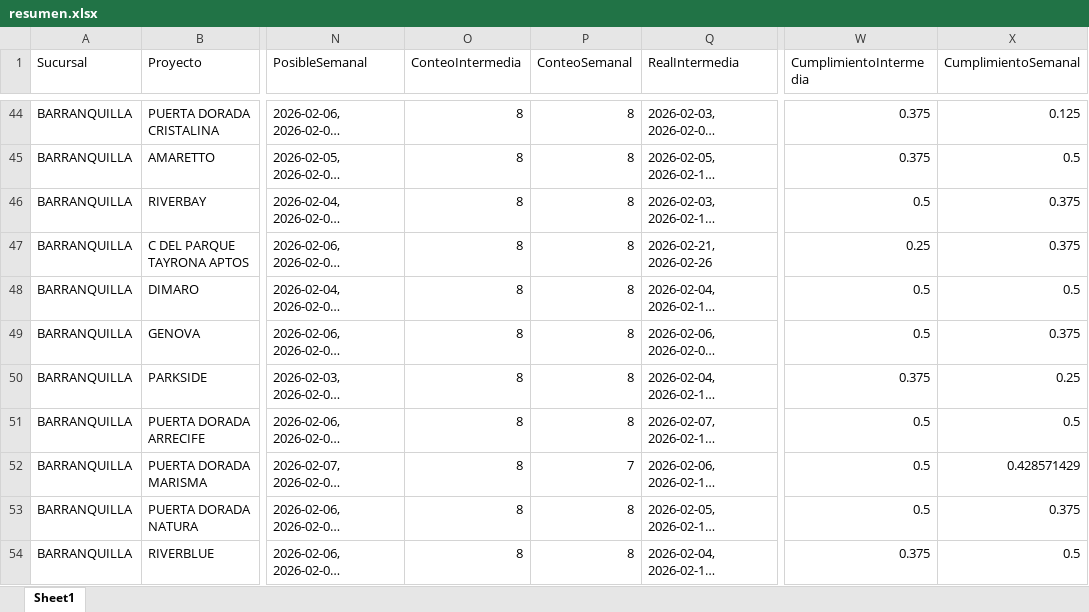
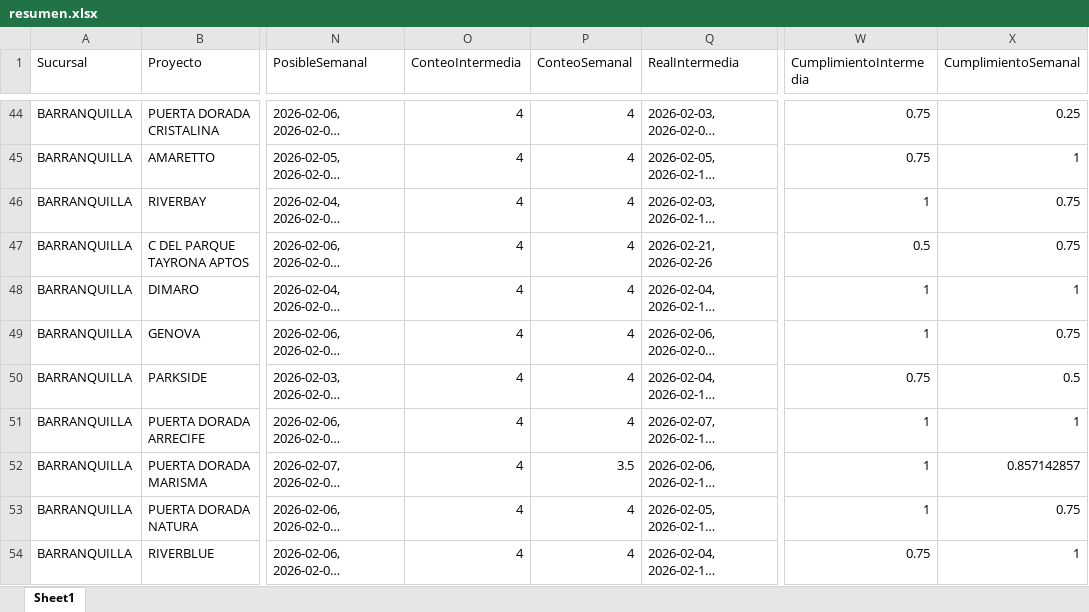
Before and after one commit to leanmarval-ui/CumplimientoActasCosta, an Excel workbook: output/resumen.xlsx, sheet Sheet1, drawn as a sheet; only a part is shown, gaps mark what is left out; long unchanged cells end in …; values as stored, in another font and other column widths than the file's, no borders; the diff covers the shown part only; the diff names each change by its address in the sheet, - before the commit and + after, or states it on an @@ line.

```diff
--- a/output/resumen.xlsx (sheet Sheet1)
+++ b/output/resumen.xlsx (sheet Sheet1)
-O44:O54 (ConteoIntermedia): 8
+O44:O54 (ConteoIntermedia): 4
-P44:P51 (ConteoSemanal): 8
+P44:P51 (ConteoSemanal): 4
-W44:W45 (CumplimientoIntermedia): 0.375
+W44:W45 (CumplimientoIntermedia): 0.75
-X44 (CumplimientoSemanal): 0.125
+X44 (CumplimientoSemanal): 0.25
-X45 (CumplimientoSemanal): 0.5
+X45 (CumplimientoSemanal): 1
-W46 (CumplimientoIntermedia): 0.5
+W46 (CumplimientoIntermedia): 1
-X46:X47 (CumplimientoSemanal): 0.375
+X46:X47 (CumplimientoSemanal): 0.75
-W47 (CumplimientoIntermedia): 0.25
+W47 (CumplimientoIntermedia): 0.5
-W48:W49 (CumplimientoIntermedia): 0.5
+W48:W49 (CumplimientoIntermedia): 1
-X48 (CumplimientoSemanal): 0.5
+X48 (CumplimientoSemanal): 1
-X49 (CumplimientoSemanal): 0.375
+X49 (CumplimientoSemanal): 0.75
-W50 (CumplimientoIntermedia): 0.375
+W50 (CumplimientoIntermedia): 0.75
-X50 (CumplimientoSemanal): 0.25
+X50 (CumplimientoSemanal): 0.5
-W51:W53 (CumplimientoIntermedia): 0.5
+W51:W53 (CumplimientoIntermedia): 1
-X51 (CumplimientoSemanal): 0.5
+X51 (CumplimientoSemanal): 1
-P52 (ConteoSemanal): 7
+P52 (ConteoSemanal): 3.5
-X52 (CumplimientoSemanal): 0.428571429
+X52 (CumplimientoSemanal): 0.857142857
-P53:P54 (ConteoSemanal): 8
+P53:P54 (ConteoSemanal): 4
-X53 (CumplimientoSemanal): 0.375
+X53 (CumplimientoSemanal): 0.75
-W54 (CumplimientoIntermedia): 0.375
+W54 (CumplimientoIntermedia): 0.75
-X54 (CumplimientoSemanal): 0.5
+X54 (CumplimientoSemanal): 1
```
Also changed, not shown: 90 edited cells elsewhere in this sheet, output/calendario_comparado.xlsx, output/calendario_real.xlsx, 2 other files.
